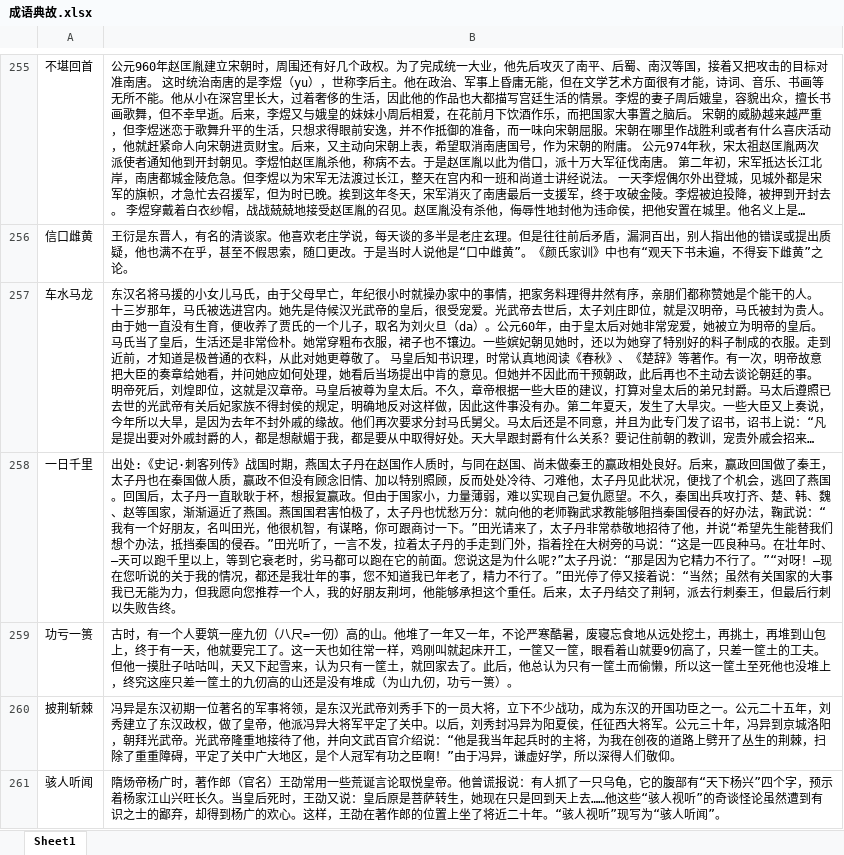
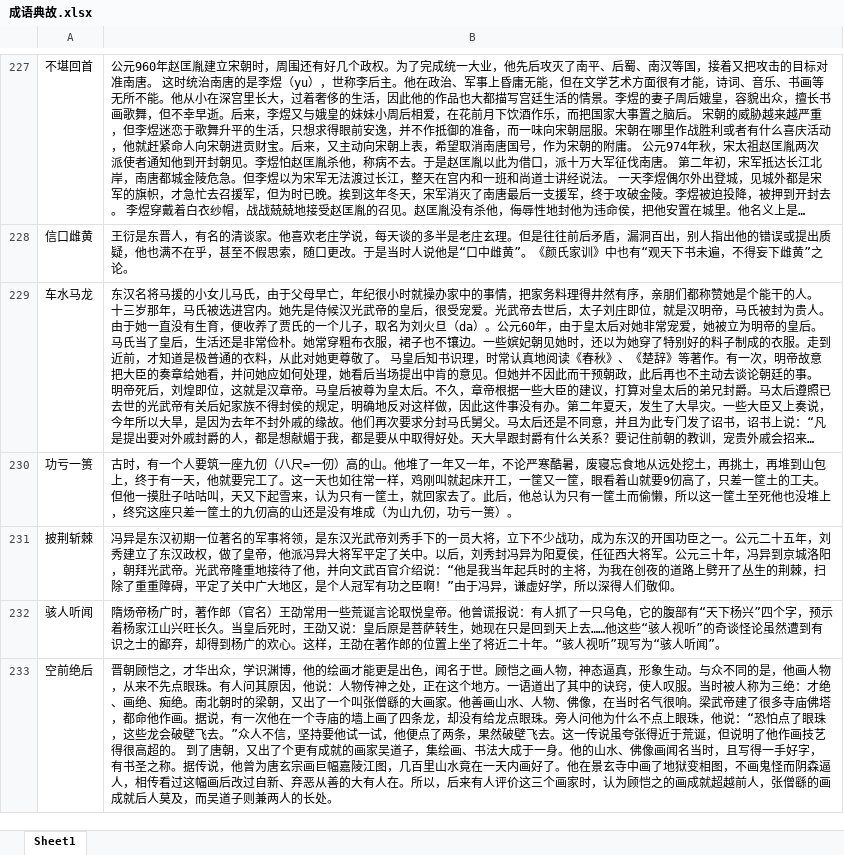
Before and after one commit to shaonian51max/idiom, an Excel workbook: 成语典故.xlsx, sheet Sheet1, drawn as a sheet; only a part is shown, gaps mark what is left out; the shorter side is filled out with more unchanged rows; long unchanged cells end in …; values as stored, in another font and other column widths than the file's, no borders; the diff covers the shown part only; the diff names each change by its address in the sheet, - before the commit and + after, or states it on an @@ line.

```diff
--- a/成语典故.xlsx (sheet Sheet1)
+++ b/成语典故.xlsx (sheet Sheet1)
-row 258: 一日千里 | 出处:《史记·刺客列传》战国时期，燕国太子丹在赵国作人质时，与同在赵国、尚未做秦王的赢政相处良好。后来，赢政回国做了秦王，太子丹也在秦国做人质，赢政不但没有顾念旧情、加以特别照顾，反而处处冷待、刁难他，太子丹见此状况，便找了个机会，逃回了燕国。回国后，太子丹一直耿耿于杯，想报复赢政。但由于国家小，力量薄弱，难以实现自己复仇愿望。不久，秦国出兵攻打齐、楚、韩、魏、赵等国家，渐渐逼近了燕国。燕国国君害怕极了，太子丹也忧愁万分：就向他的老师鞠武求教能够阻挡秦国侵吞的好办法，鞠武说：“我有一个好朋友，名叫田光，他很机智，有谋略，你可跟商讨一下。”田光请来了，太子丹非常恭敬地招待了他，并说“希望先生能替我们想个办法，抵挡秦国的侵吞。”田光听了，一言不发，拉着太子丹的手走到门外，指着拴在大树旁的马说：“这是一匹良种马。在壮年时、—天可以跑千里以上，等到它衰老时，劣马都可以跑在它的前面。您说这是为什么呢?”太子丹说：“那是因为它精力不行了。”“对呀！—现在您听说的关于我的情况，都还是我壮年的事，您不知道我已年老了，精力不行了。”田光停了停又接着说：“当然；虽然有关国家的大事我已无能为力，但我愿向您推荐一个人，我的好朋友荆坷，他能够承担这个重任。后来，太子丹结交了荆轲，派去行刺秦王，但最后行刺以失败告终。
```
Also changed, not shown: 42 removed rows elsewhere in this sheet, 成语故事.xlsx.
